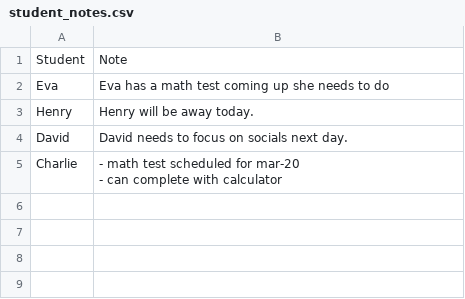
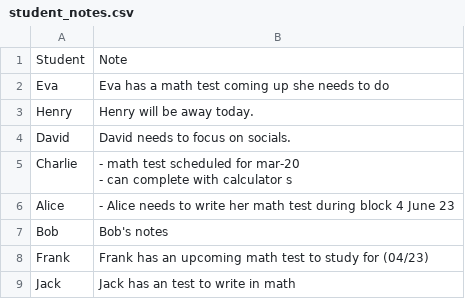
Before and after one commit to nicolebid/synched_support, a CSV file: data/student_notes.csv, drawn as a sheet.

```diff
--- a/data/student_notes.csv
+++ b/data/student_notes.csv
@@ -3,4 +3,8 @@ Eva,Eva has a math test coming up she needs to do
 Henry,Henry will be away today.
-David,David needs to focus on socials next day.
-Charlie,"- math test scheduled for mar-20
-- can complete with calculator "
+David,David needs to focus on socials.
+Charlie,"- math test scheduled for mar-20
+- can complete with calculator s"
+Alice,- Alice needs to write her math test during block 4 June 23
+Bob,Bob's notes
+Frank,Frank has an upcoming math test to study for (04/23)
+Jack,Jack has an test to write in math
```
Also changed, not shown: data/master_deadlines.csv, data/student_tasks.csv, 1 other file.
